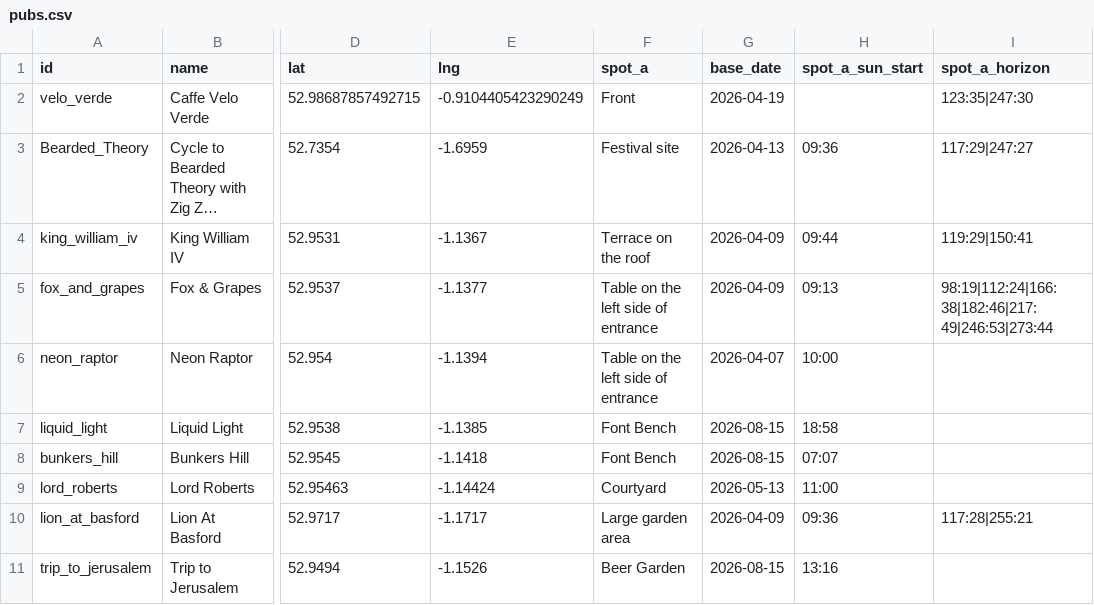
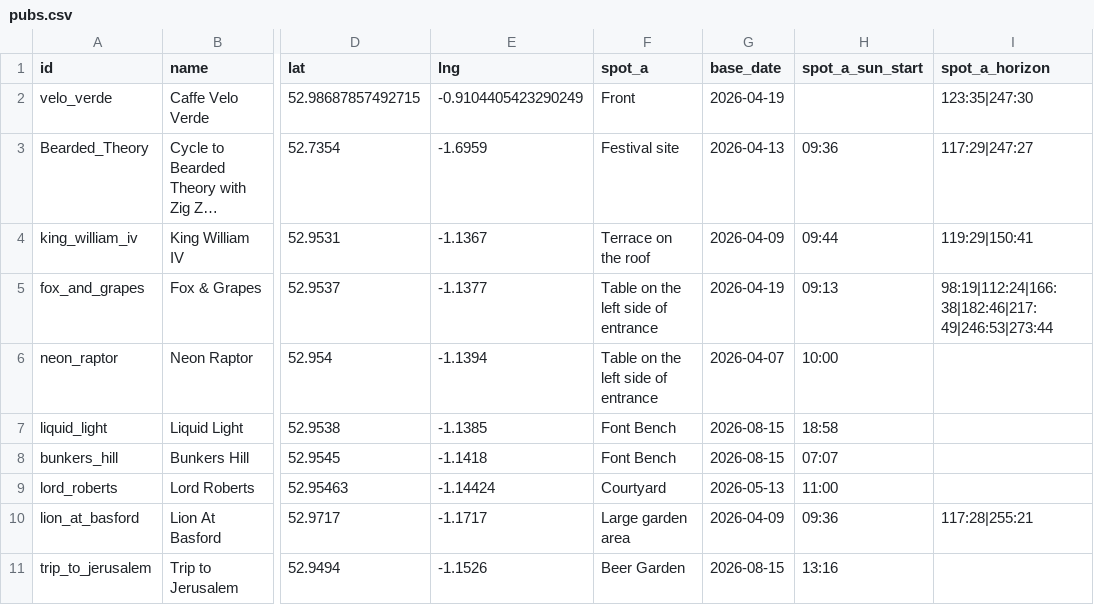
Before and after one commit to shawn845/DrinkingintheSun, a CSV file: app/public/data/pubs.csv, drawn as a sheet; only a part is shown, gaps mark what is left out; long unchanged cells end in …; the diff names each change by its address in the sheet, - before the commit and + after, or states it on an @@ line.

Commit message:
Update pubs/routes via admin tool

```diff
--- a/app/public/data/pubs.csv
+++ b/app/public/data/pubs.csv
-G5 (base_date): 2026-04-09
+G5 (base_date): 2026-04-19
```
